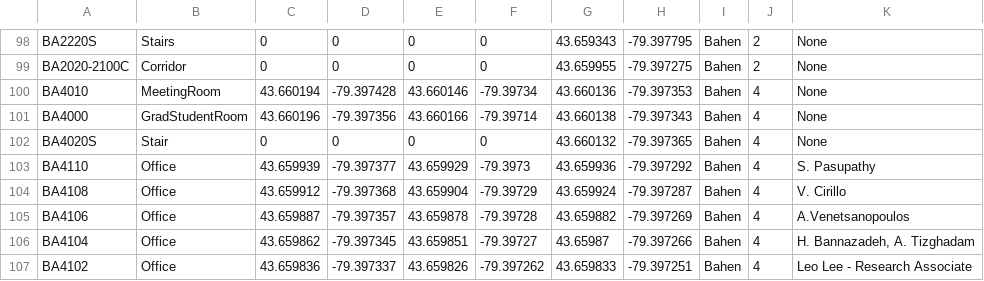
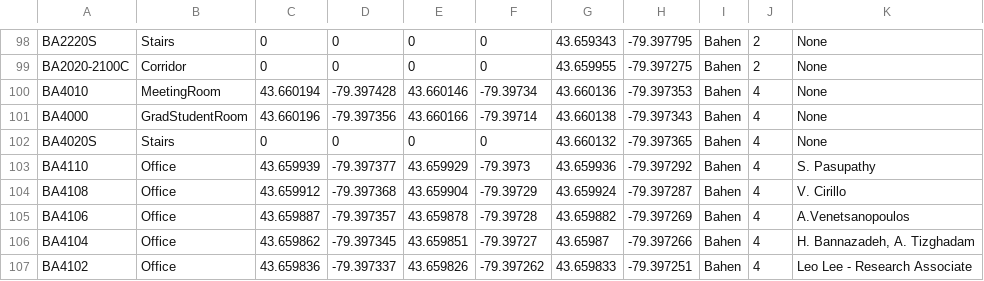
Before and after one commit to tanvimehta/bumblebee, a CSV file: src/main/resources/resources.csv, drawn as a sheet; only a part is shown, gaps mark what is left out.

```diff
--- a/src/main/resources/resources.csv
+++ b/src/main/resources/resources.csv
@@ -101,3 +101,3 @@ BA4010,MeetingRoom,43.660194,-79.397428,43.660146,-79.39734,43.660136,-79.397353
 BA4000,GradStudentRoom,43.660196,-79.397356,43.660166,-79.39714,43.660138,-79.397343,Bahen,4,None
-BA4020S,Stair,0,0,0,0,43.660132,-79.397365,Bahen,4,None
+BA4020S,Stairs,0,0,0,0,43.660132,-79.397365,Bahen,4,None
 BA4110,Office,43.659939,-79.397377,43.659929,-79.3973,43.659936,-79.397292,Bahen,4,S. Pasupathy
```
Also changed, not shown: src/main/resources/relationships.csv, 1 other file.
